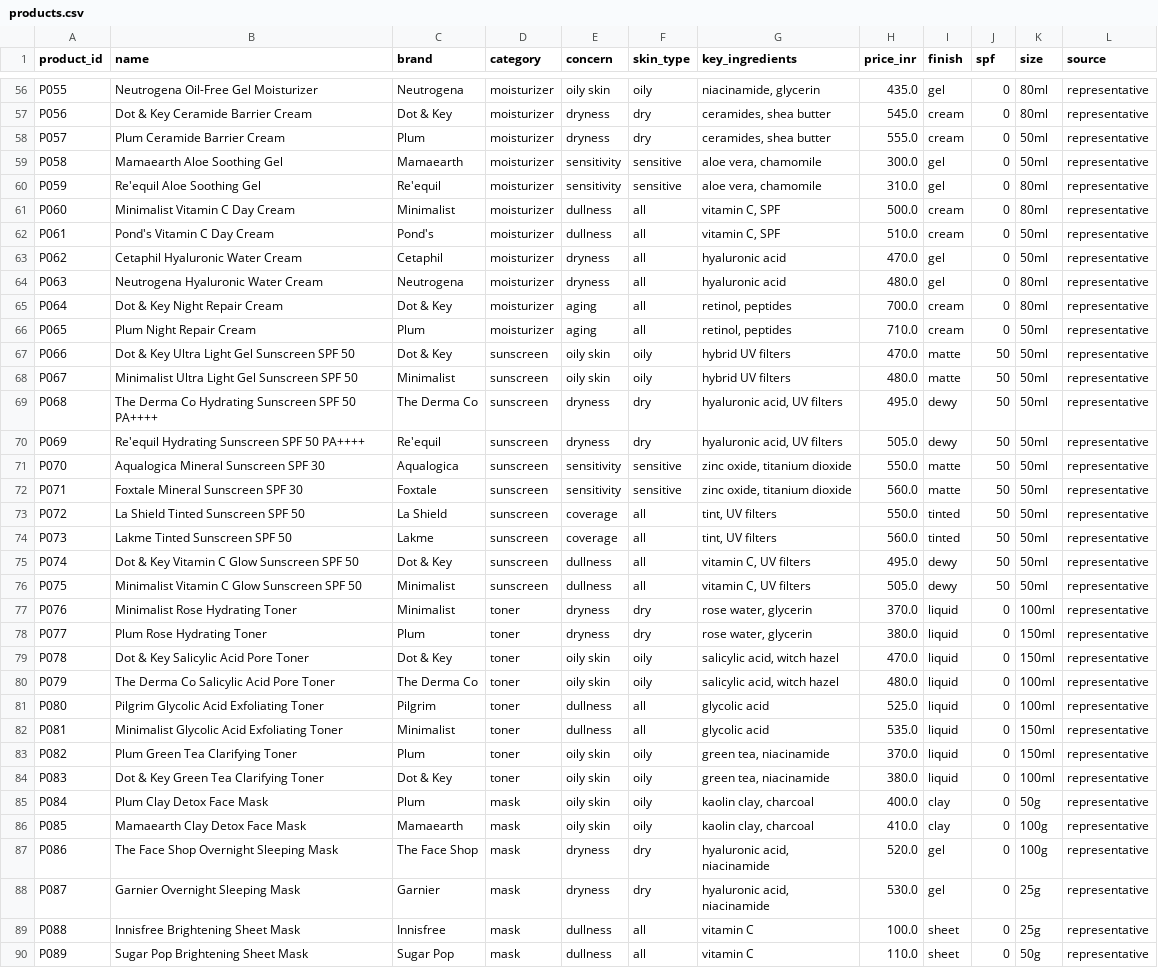
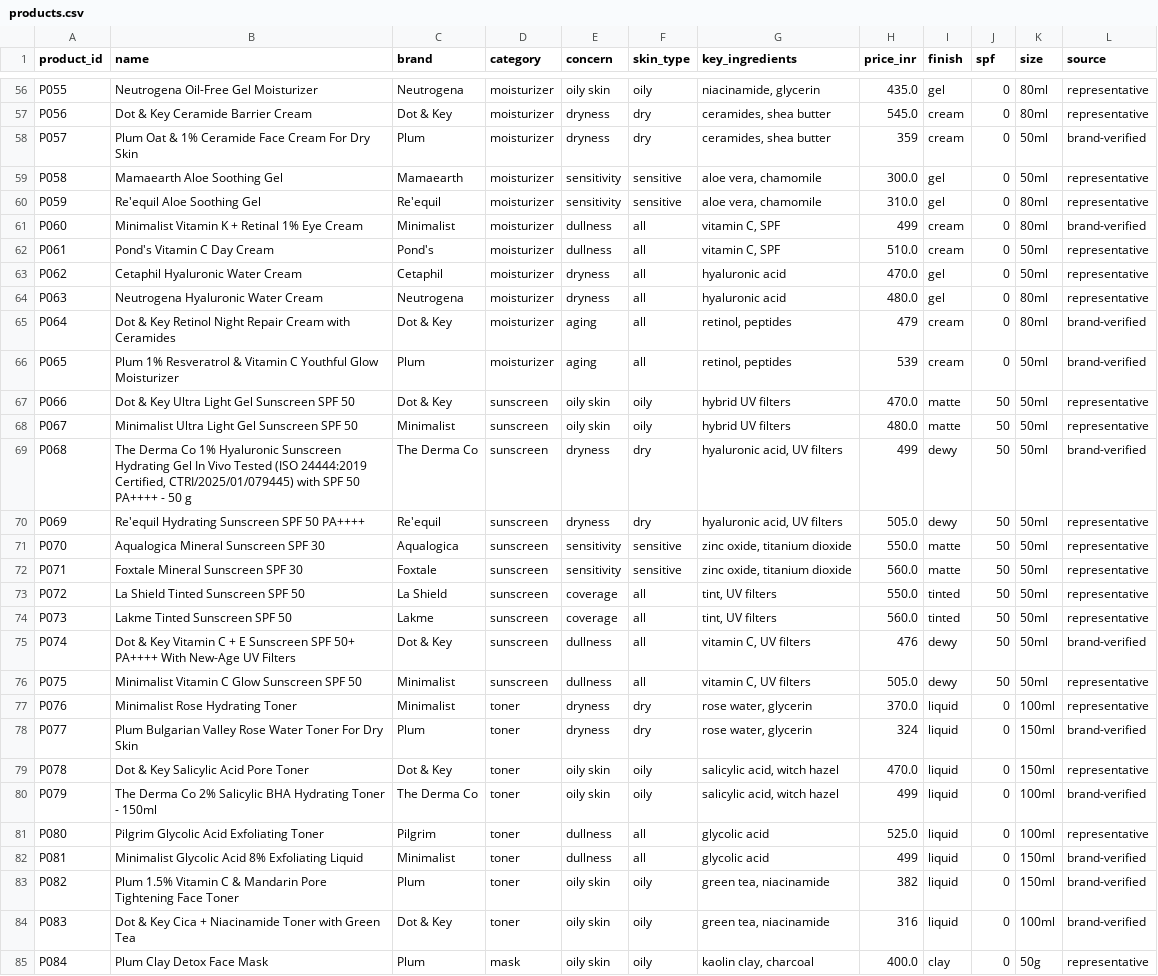
Before and after one commit to getoanushka/AuraAI-for-Nykaa, a CSV file: data/products.csv, drawn as a sheet; only a part is shown, gaps mark what is left out; the shorter side is filled out with more unchanged rows; the diff covers the shown part only.

Commit message:
Use real product names + prices for 40 products (pulled from brand stores)

```diff
--- a/data/products.csv
+++ b/data/products.csv
@@ -57,6 +57,6 @@ P055,Neutrogena Oil-Free Gel Moisturizer,Neutrogena,moisturizer,oily skin,oily,"
 P056,Dot & Key Ceramide Barrier Cream,Dot & Key,moisturizer,dryness,dry,"ceramides, shea butter",545.0,cream,0,80ml,representative
-P057,Plum Ceramide Barrier Cream,Plum,moisturizer,dryness,dry,"ceramides, shea butter",555.0,cream,0,50ml,representative
+P057,Plum Oat & 1% Ceramide Face Cream For Dry Skin,Plum,moisturizer,dryness,dry,"ceramides, shea butter",359,cream,0,50ml,brand-verified
 P058,Mamaearth Aloe Soothing Gel,Mamaearth,moisturizer,sensitivity,sensitive,"aloe vera, chamomile",300.0,gel,0,50ml,representative
 P059,Re'equil Aloe Soothing Gel,Re'equil,moisturizer,sensitivity,sensitive,"aloe vera, chamomile",310.0,gel,0,80ml,representative
-P060,Minimalist Vitamin C Day Cream,Minimalist,moisturizer,dullness,all,"vitamin C, SPF",500.0,cream,0,80ml,representative
+P060,Minimalist Vitamin K + Retinal 1% Eye Cream,Minimalist,moisturizer,dullness,all,"vitamin C, SPF",499,cream,0,80ml,brand-verified
 P061,Pond's Vitamin C Day Cream,Pond's,moisturizer,dullness,all,"vitamin C, SPF",510.0,cream,0,50ml,representative
@@ -64,7 +64,7 @@ P062,Cetaphil Hyaluronic Water Cream,Cetaphil,moisturizer,dryness,all,hyaluronic
 P063,Neutrogena Hyaluronic Water Cream,Neutrogena,moisturizer,dryness,all,hyaluronic acid,480.0,gel,0,80ml,representative
-P064,Dot & Key Night Repair Cream,Dot & Key,moisturizer,aging,all,"retinol, peptides",700.0,cream,0,80ml,representative
-P065,Plum Night Repair Cream,Plum,moisturizer,aging,all,"retinol, peptides",710.0,cream,0,50ml,representative
+P064,Dot & Key Retinol Night Repair Cream with Ceramides,Dot & Key,moisturizer,aging,all,"retinol, peptides",479,cream,0,80ml,brand-verified
+P065,Plum 1% Resveratrol & Vitamin C Youthful Glow Moisturizer,Plum,moisturizer,aging,all,"retinol, peptides",539,cream,0,50ml,brand-verified
 P066,Dot & Key Ultra Light Gel Sunscreen SPF 50,Dot & Key,sunscreen,oily skin,oily,hybrid UV filters,470.0,matte,50,50ml,representative
 P067,Minimalist Ultra Light Gel Sunscreen SPF 50,Minimalist,sunscreen,oily skin,oily,hybrid UV filters,480.0,matte,50,50ml,representative
-P068,The Derma Co Hydrating Sunscreen SPF 50 PA++++,The Derma Co,sunscreen,dryness,dry,"hyaluronic acid, UV filters",495.0,dewy,50,50ml,representative
+P068,"The Derma Co 1% Hyaluronic Sunscreen Hydrating Gel In Vivo Tested (ISO 24444:2019 Certified, CTRI/2025/01/079445) with SPF 50 PA++++ - 50 g",The Derma Co,sunscreen,dryness,dry,"hyaluronic acid, UV filters",499,dewy,50,50ml,brand-verified
 P069,Re'equil Hydrating Sunscreen SPF 50 PA++++,Re'equil,sunscreen,dryness,dry,"hyaluronic acid, UV filters",505.0,dewy,50,50ml,representative
@@ -74,12 +74,12 @@ P072,La Shield Tinted Sunscreen SPF 50,La Shield,sunscreen,coverage,all,"tint, U
 P073,Lakme Tinted Sunscreen SPF 50,Lakme,sunscreen,coverage,all,"tint, UV filters",560.0,tinted,50,50ml,representative
-P074,Dot & Key Vitamin C Glow Sunscreen SPF 50,Dot & Key,sunscreen,dullness,all,"vitamin C, UV filters",495.0,dewy,50,50ml,representative
+P074,Dot & Key Vitamin C + E Sunscreen SPF 50+ PA++++ With New-Age UV Filters,Dot & Key,sunscreen,dullness,all,"vitamin C, UV filters",476,dewy,50,50ml,brand-verified
 P075,Minimalist Vitamin C Glow Sunscreen SPF 50,Minimalist,sunscreen,dullness,all,"vitamin C, UV filters",505.0,dewy,50,50ml,representative
 P076,Minimalist Rose Hydrating Toner,Minimalist,toner,dryness,dry,"rose water, glycerin",370.0,liquid,0,100ml,representative
-P077,Plum Rose Hydrating Toner,Plum,toner,dryness,dry,"rose water, glycerin",380.0,liquid,0,150ml,representative
+P077,Plum Bulgarian Valley Rose Water Toner For Dry Skin,Plum,toner,dryness,dry,"rose water, glycerin",324,liquid,0,150ml,brand-verified
 P078,Dot & Key Salicylic Acid Pore Toner,Dot & Key,toner,oily skin,oily,"salicylic acid, witch hazel",470.0,liquid,0,150ml,representative
-P079,The Derma Co Salicylic Acid Pore Toner,The Derma Co,toner,oily skin,oily,"salicylic acid, witch hazel",480.0,liquid,0,100ml,representative
+P079,The Derma Co 2% Salicylic BHA Hydrating Toner - 150ml,The Derma Co,toner,oily skin,oily,"salicylic acid, witch hazel",499,liquid,0,100ml,brand-verified
 P080,Pilgrim Glycolic Acid Exfoliating Toner,Pilgrim,toner,dullness,all,glycolic acid,525.0,liquid,0,100ml,representative
-P081,Minimalist Glycolic Acid Exfoliating Toner,Minimalist,toner,dullness,all,glycolic acid,535.0,liquid,0,150ml,representative
-P082,Plum Green Tea Clarifying Toner,Plum,toner,oily skin,oily,"green tea, niacinamide",370.0,liquid,0,150ml,representative
-P083,Dot & Key Green Tea Clarifying Toner,Dot & Key,toner,oily skin,oily,"green tea, niacinamide",380.0,liquid,0,100ml,representative
+P081,Minimalist Glycolic Acid 8% Exfoliating Liquid,Minimalist,toner,dullness,all,glycolic acid,499,liquid,0,150ml,brand-verified
+P082,Plum 1.5% Vitamin C & Mandarin Pore Tightening Face Toner,Plum,toner,oily skin,oily,"green tea, niacinamide",382,liquid,0,150ml,brand-verified
+P083,Dot & Key Cica + Niacinamide Toner with Green Tea,Dot & Key,toner,oily skin,oily,"green tea, niacinamide",316,liquid,0,100ml,brand-verified
 P084,Plum Clay Detox Face Mask,Plum,mask,oily skin,oily,"kaolin clay, charcoal",400.0,clay,0,50g,representative
```
Also changed, not shown: 87 edited cells elsewhere in this file, 2 other files.
